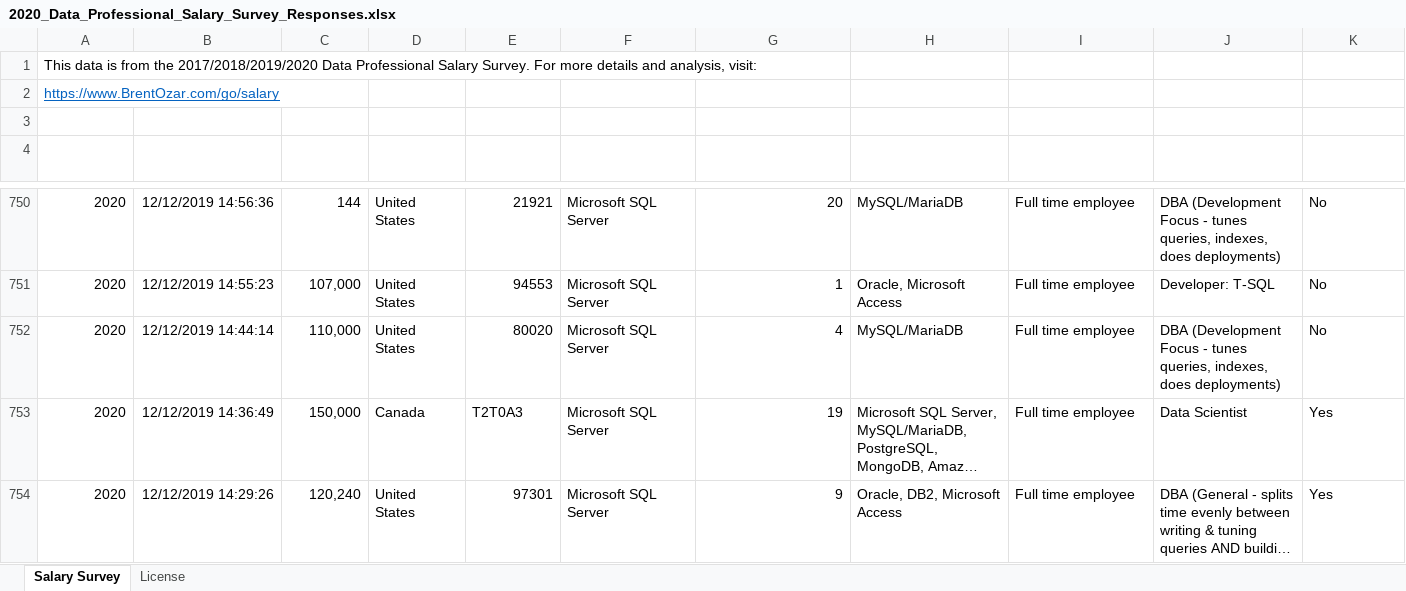
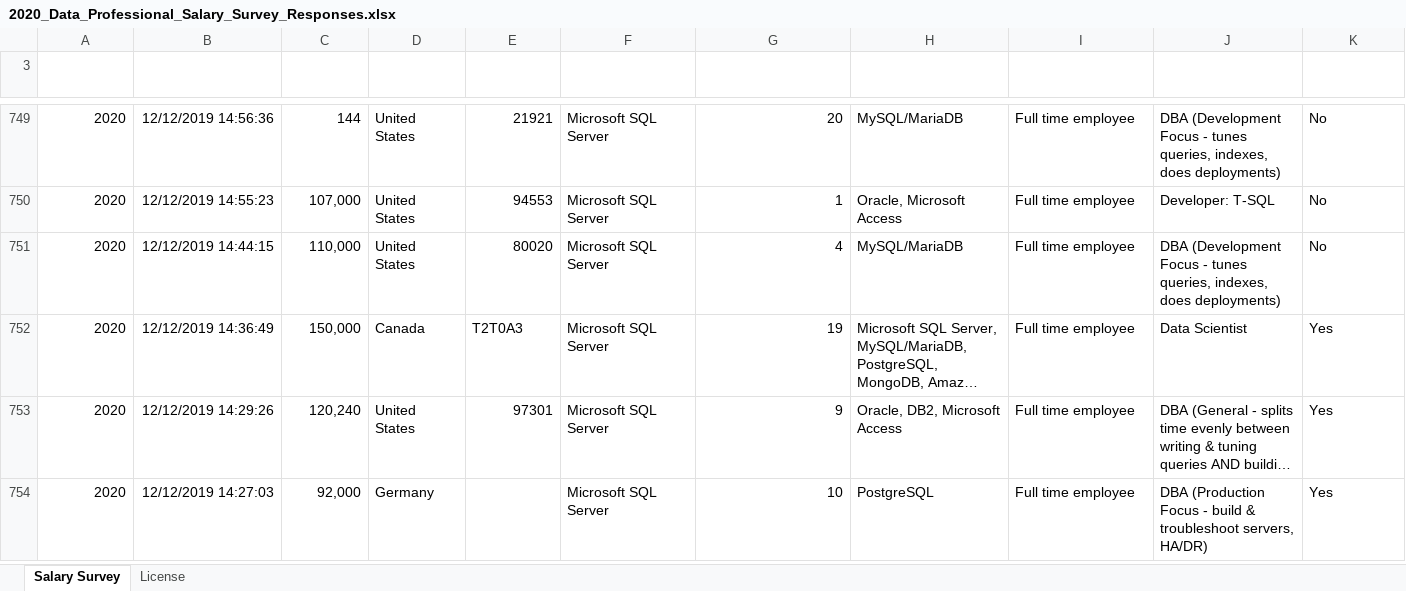
Before and after one commit to Gio-Mgm/american-dream, an Excel workbook: data/01_raw/2020_Data_Professional_Salary_Survey_Responses.xlsx, sheet Salary Survey, drawn as a sheet; only a part is shown, gaps mark what is left out; the shorter side is filled out with more unchanged rows; long unchanged cells end in …; values as stored, in another font and other column widths than the file's, no borders; table styles not drawn; removed rows and columns are numbered as before the commit, all else as after; rows hold the shown columns only; the diff covers the shown part only; the diff names each change by its address in the sheet, - before the commit and + after, or states it on an @@ line.

```diff
--- a/data/01_raw/2020_Data_Professional_Salary_Survey_Responses.xlsx (sheet Salary Survey)
+++ b/data/01_raw/2020_Data_Professional_Salary_Survey_Responses.xlsx (sheet Salary Survey)
-row 1: This data is from the 2017/2018/2019/2020 Data Professional Salary Survey. For more details and analysis, visit:
-row 2: https://www.BrentOzar.com/go/salary
-row 3: (empty)
-B751 (Timestamp): 12/12/2019 14:44:14
+B751 (Timestamp): 12/12/2019 14:44:15
```
Also changed, not shown: 8 edited cells elsewhere in this sheet, 5 other files.
